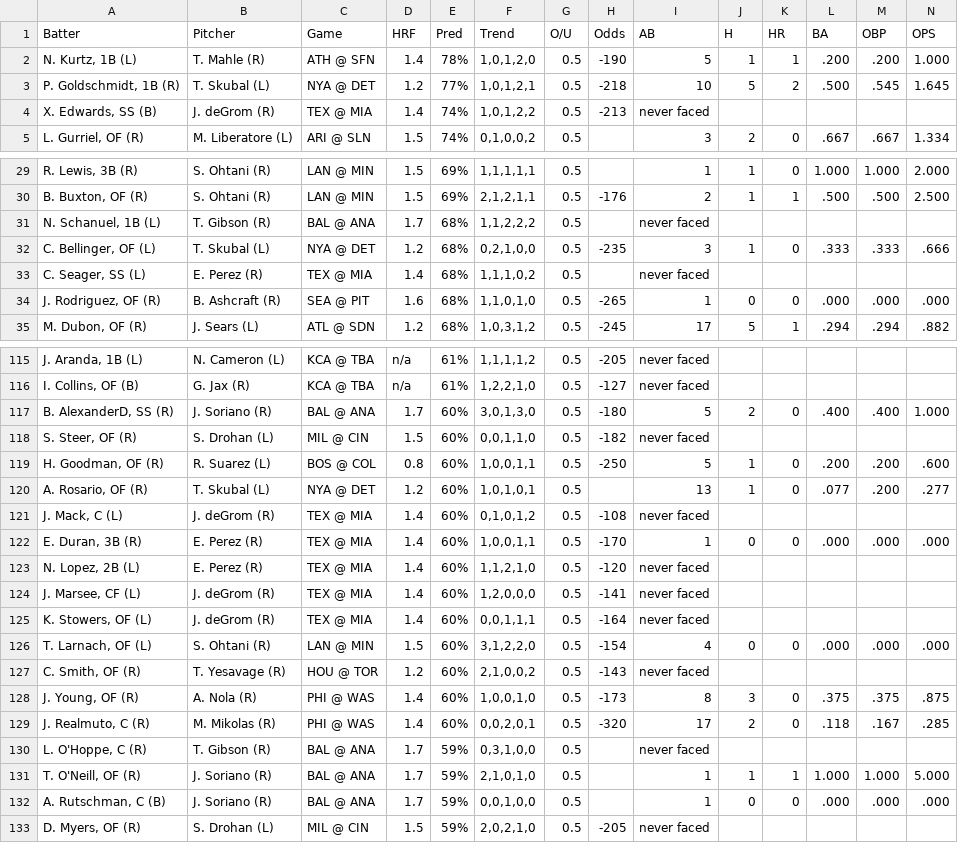
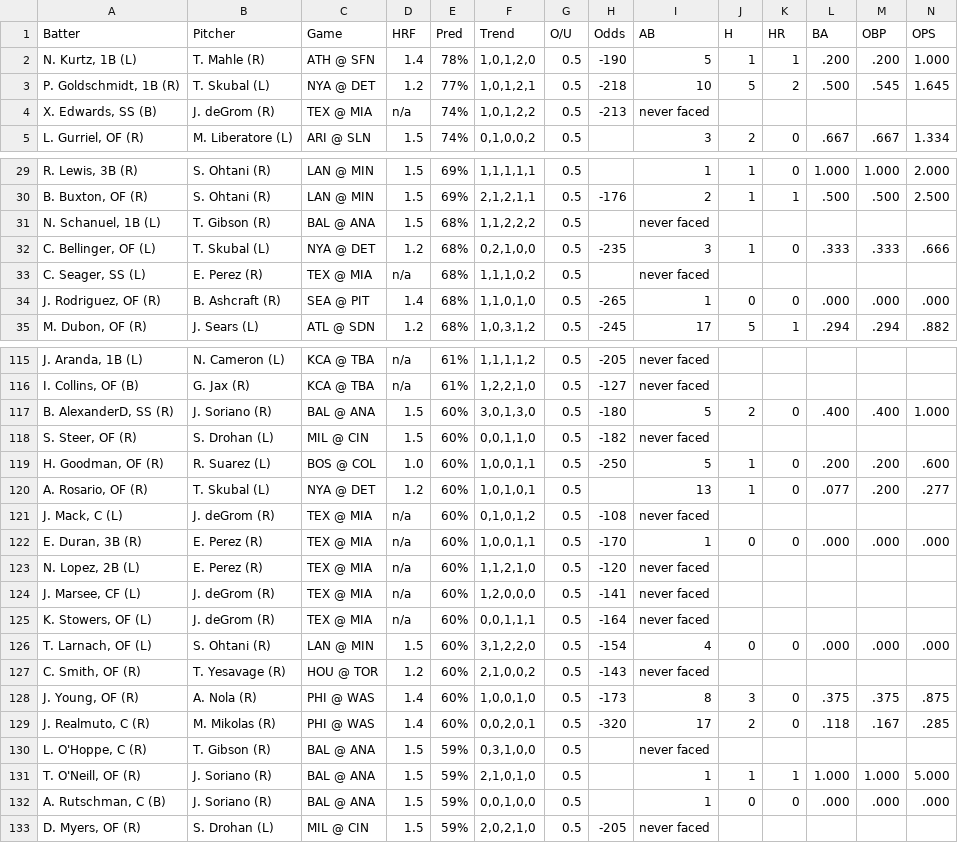
Before and after one commit to lgdsbrand/MLB-Hitters-Hub, a CSV file: backend/hit_pred_full.csv, drawn as a sheet; only a part is shown, gaps mark what is left out; the diff covers the shown part only.

```diff
--- a/backend/hit_pred_full.csv
+++ b/backend/hit_pred_full.csv
@@ -3,3 +3,3 @@ Batter,Pitcher,Game,HRF,Pred,Trend,O/U,Odds,AB,H,HR,BA,OBP,OPS
 "P. Goldschmidt, 1B (R)",T. Skubal (L),NYA @ DET,1.2,77%,"1,0,1,2,1",0.5,-218,10,5,2,.500,.545,1.645
-"X. Edwards, SS (B)",J. deGrom (R),TEX @ MIA,1.4,74%,"1,0,1,2,2",0.5,-213,never faced,,,,,
+"X. Edwards, SS (B)",J. deGrom (R),TEX @ MIA,n/a,74%,"1,0,1,2,2",0.5,-213,never faced,,,,,
 "L. Gurriel, OF (R)",M. Liberatore (L),ARI @ SLN,1.5,74%,"0,1,0,0,2",0.5,,3,2,0,.667,.667,1.334
@@ -30,6 +30,6 @@ Batter,Pitcher,Game,HRF,Pred,Trend,O/U,Odds,AB,H,HR,BA,OBP,OPS
 "B. Buxton, OF (R)",S. Ohtani (R),LAN @ MIN,1.5,69%,"2,1,2,1,1",0.5,-176,2,1,1,.500,.500,2.500
-"N. Schanuel, 1B (L)",T. Gibson (R),BAL @ ANA,1.7,68%,"1,1,2,2,2",0.5,,never faced,,,,,
+"N. Schanuel, 1B (L)",T. Gibson (R),BAL @ ANA,1.5,68%,"1,1,2,2,2",0.5,,never faced,,,,,
 "C. Bellinger, OF (L)",T. Skubal (L),NYA @ DET,1.2,68%,"0,2,1,0,0",0.5,-235,3,1,0,.333,.333,.666
-"C. Seager, SS (L)",E. Perez (R),TEX @ MIA,1.4,68%,"1,1,1,0,2",0.5,,never faced,,,,,
-"J. Rodriguez, OF (R)",B. Ashcraft (R),SEA @ PIT,1.6,68%,"1,1,0,1,0",0.5,-265,1,0,0,.000,.000,.000
+"C. Seager, SS (L)",E. Perez (R),TEX @ MIA,n/a,68%,"1,1,1,0,2",0.5,,never faced,,,,,
+"J. Rodriguez, OF (R)",B. Ashcraft (R),SEA @ PIT,1.4,68%,"1,1,0,1,0",0.5,-265,1,0,0,.000,.000,.000
 "M. Dubon, OF (R)",J. Sears (L),ATL @ SDN,1.2,68%,"1,0,3,1,2",0.5,-245,17,5,1,.294,.294,.882
@@ -116,11 +116,11 @@ Batter,Pitcher,Game,HRF,Pred,Trend,O/U,Odds,AB,H,HR,BA,OBP,OPS
 "I. Collins, OF (B)",G. Jax (R),KCA @ TBA,n/a,61%,"1,2,2,1,0",0.5,-127,never faced,,,,,
-"B. AlexanderD, SS (R)",J. Soriano (R),BAL @ ANA,1.7,60%,"3,0,1,3,0",0.5,-180,5,2,0,.400,.400,1.000
+"B. AlexanderD, SS (R)",J. Soriano (R),BAL @ ANA,1.5,60%,"3,0,1,3,0",0.5,-180,5,2,0,.400,.400,1.000
 "S. Steer, OF (R)",S. Drohan (L),MIL @ CIN,1.5,60%,"0,0,1,1,0",0.5,-182,never faced,,,,,
-"H. Goodman, OF (R)",R. Suarez (L),BOS @ COL,0.8,60%,"1,0,0,1,1",0.5,-250,5,1,0,.200,.200,.600
+"H. Goodman, OF (R)",R. Suarez (L),BOS @ COL,1.0,60%,"1,0,0,1,1",0.5,-250,5,1,0,.200,.200,.600
 "A. Rosario, OF (R)",T. Skubal (L),NYA @ DET,1.2,60%,"1,0,1,0,1",0.5,,13,1,0,.077,.200,.277
-"J. Mack, C (L)",J. deGrom (R),TEX @ MIA,1.4,60%,"0,1,0,1,2",0.5,-108,never faced,,,,,
-"E. Duran, 3B (R)",E. Perez (R),TEX @ MIA,1.4,60%,"1,0,0,1,1",0.5,-170,1,0,0,.000,.000,.000
-"N. Lopez, 2B (L)",E. Perez (R),TEX @ MIA,1.4,60%,"1,1,2,1,0",0.5,-120,never faced,,,,,
-"J. Marsee, CF (L)",J. deGrom (R),TEX @ MIA,1.4,60%,"1,2,0,0,0",0.5,-141,never faced,,,,,
-"K. Stowers, OF (L)",J. deGrom (R),TEX @ MIA,1.4,60%,"0,0,1,1,1",0.5,-164,never faced,,,,,
+"J. Mack, C (L)",J. deGrom (R),TEX @ MIA,n/a,60%,"0,1,0,1,2",0.5,-108,never faced,,,,,
+"E. Duran, 3B (R)",E. Perez (R),TEX @ MIA,n/a,60%,"1,0,0,1,1",0.5,-170,1,0,0,.000,.000,.000
+"N. Lopez, 2B (L)",E. Perez (R),TEX @ MIA,n/a,60%,"1,1,2,1,0",0.5,-120,never faced,,,,,
+"J. Marsee, CF (L)",J. deGrom (R),TEX @ MIA,n/a,60%,"1,2,0,0,0",0.5,-141,never faced,,,,,
+"K. Stowers, OF (L)",J. deGrom (R),TEX @ MIA,n/a,60%,"0,0,1,1,1",0.5,-164,never faced,,,,,
 "T. Larnach, OF (L)",S. Ohtani (R),LAN @ MIN,1.5,60%,"3,1,2,2,0",0.5,-154,4,0,0,.000,.000,.000
@@ -129,5 +129,5 @@ Batter,Pitcher,Game,HRF,Pred,Trend,O/U,Odds,AB,H,HR,BA,OBP,OPS
 "J. Realmuto, C (R)",M. Mikolas (R),PHI @ WAS,1.4,60%,"0,0,2,0,1",0.5,-320,17,2,0,.118,.167,.285
-"L. O'Hoppe, C (R)",T. Gibson (R),BAL @ ANA,1.7,59%,"0,3,1,0,0",0.5,,never faced,,,,,
-"T. O'Neill, OF (R)",J. Soriano (R),BAL @ ANA,1.7,59%,"2,1,0,1,0",0.5,,1,1,1,1.000,1.000,5.000
-"A. Rutschman, C (B)",J. Soriano (R),BAL @ ANA,1.7,59%,"0,0,1,0,0",0.5,,1,0,0,.000,.000,.000
+"L. O'Hoppe, C (R)",T. Gibson (R),BAL @ ANA,1.5,59%,"0,3,1,0,0",0.5,,never faced,,,,,
+"T. O'Neill, OF (R)",J. Soriano (R),BAL @ ANA,1.5,59%,"2,1,0,1,0",0.5,,1,1,1,1.000,1.000,5.000
+"A. Rutschman, C (B)",J. Soriano (R),BAL @ ANA,1.5,59%,"0,0,1,0,0",0.5,,1,0,0,.000,.000,.000
 "D. Myers, OF (R)",S. Drohan (L),MIL @ CIN,1.5,59%,"2,0,2,1,0",0.5,-205,never faced,,,,,
```
Also changed, not shown: 53 edited cells elsewhere in this file, backend/bvp_full.csv, backend/hr_pred_full.csv, 1 other file.
